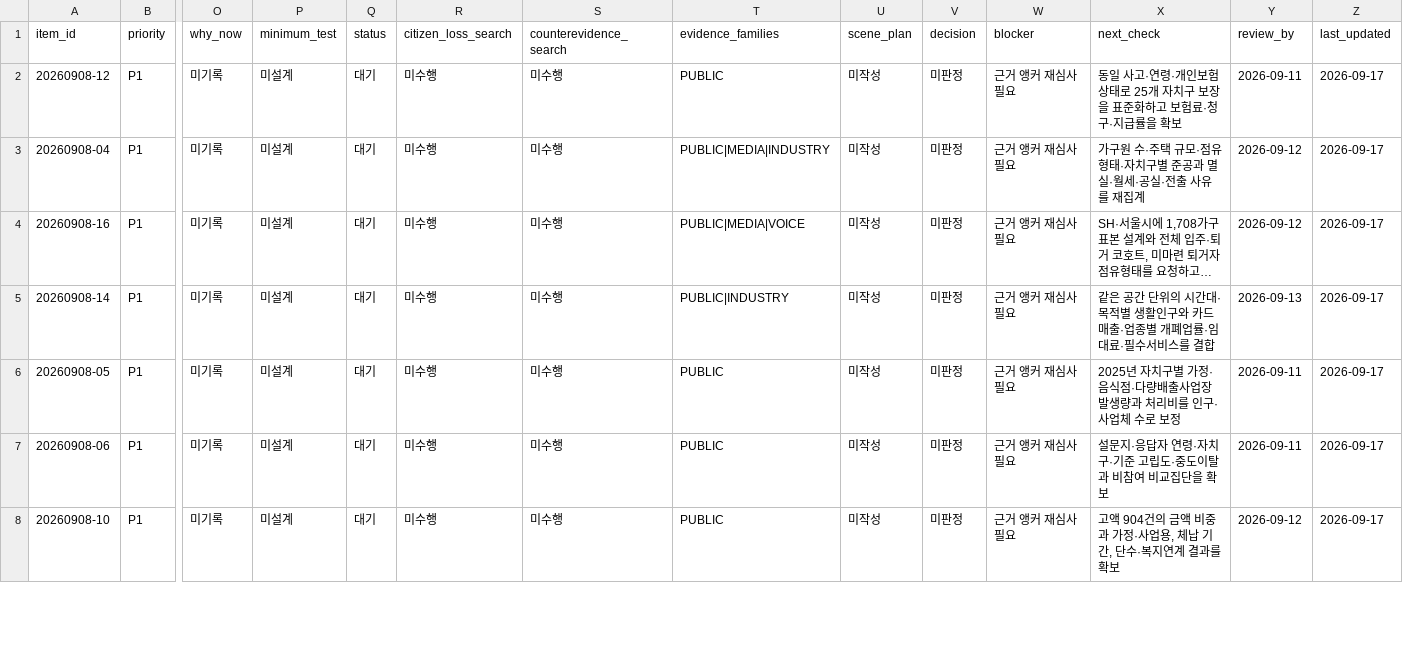
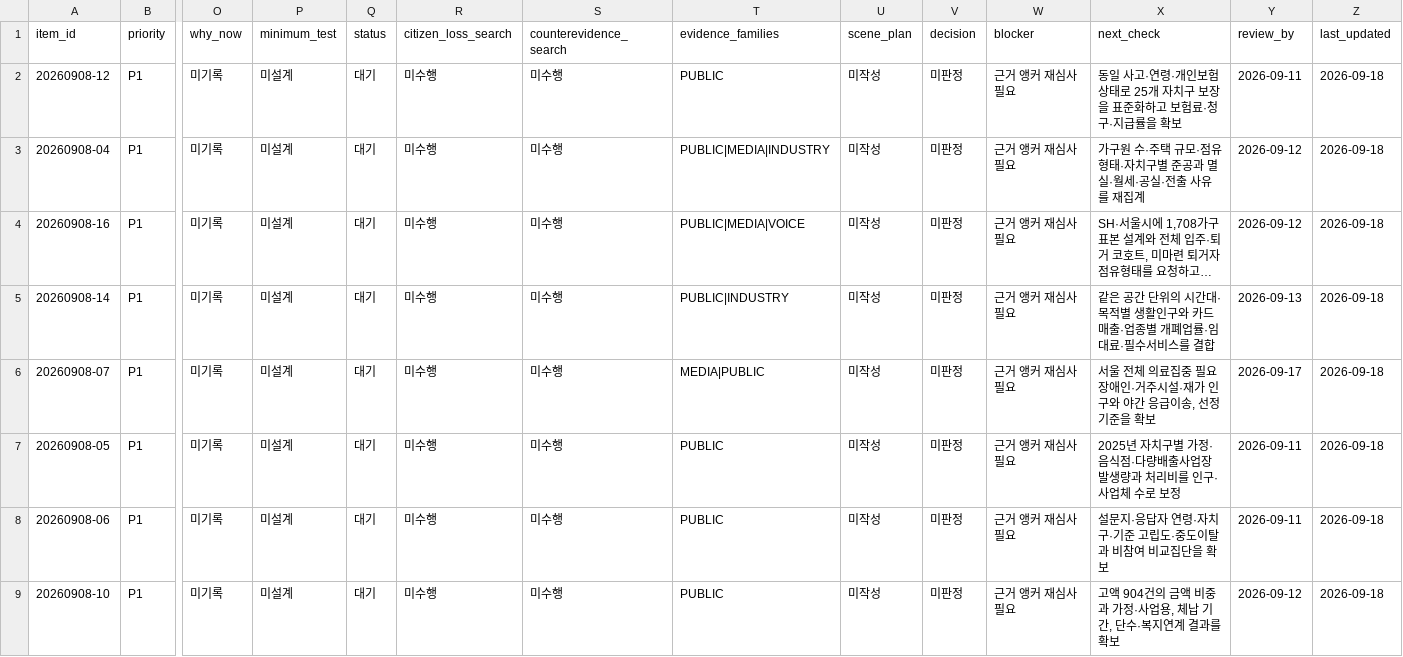
Before and after one commit to onetym77-bit/news-item-radar, a CSV file: agent-system-v1/VERIFICATION_QUEUE.csv, drawn as a sheet; only a part is shown, gaps mark what is left out; long unchanged cells end in …; addresses are those after the commit; rows hold the shown columns only; the diff covers the shown part only; the diff names each change by its address in the sheet, - before the commit and + after, or states it on an @@ line.

Commit message:
chore: update exact daily item briefing [skip ci]

```diff
--- a/agent-system-v1/VERIFICATION_QUEUE.csv
+++ b/agent-system-v1/VERIFICATION_QUEUE.csv
-Z2:Z5 (last_updated): 2026-09-17
+Z2:Z5 (last_updated): 2026-09-18
+row 6: 20260908-07 | P1 | 미기록 | 미설계 | 대기 | 미수행 | 미수행 | MEDIA|PUBLIC | 미작성 | 미판정 | 근거 앵커 재심사 필요 | 서울 전체 의료집중 필요 장애인·거주시설·재가 인구와 야간 응급이송, 선정 기준을 확보 | 2026-09-17 | 2026-09-18
-Z7:Z9 (last_updated): 2026-09-17
+Z7:Z9 (last_updated): 2026-09-18
```
Also changed, not shown: 1 removed row and 6 edited cells elsewhere in this file, source-scout-v1/HUMAN_REVIEW_QUEUE.csv, 6 other files.
